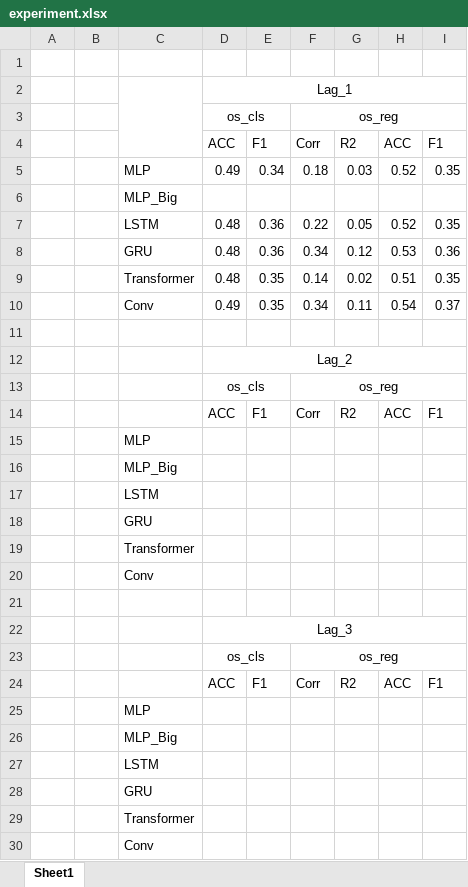
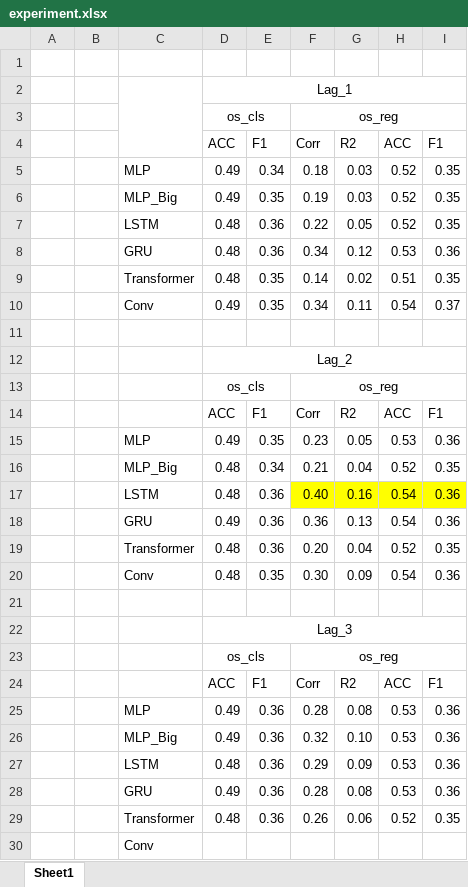
Before and after one commit to KarryRen/Introduction-to-Fintech, an Excel workbook: Data-Analysis-Project1/experiment.xlsx, sheet Sheet1, drawn as a sheet; values as stored, in another font and other column widths than the file's, no borders; removed rows and columns are numbered as before the commit, all else as after; the diff names each change by its address in the sheet, - before the commit and + after, or states it on an @@ line.

```diff
--- a/Data-Analysis-Project1/experiment.xlsx (sheet Sheet1)
+++ b/Data-Analysis-Project1/experiment.xlsx (sheet Sheet1)
-row 6:  |  | MLP_Big
+row 6:  |  | MLP_Big | 0.49 | 0.35 | 0.19 | 0.03 | 0.52 | 0.35
-row 15:  |  | MLP
-row 16:  |  | MLP_Big
-row 17:  |  | LSTM
-row 18:  |  | GRU
-row 19:  |  | Transformer
-row 20:  |  | Conv
+row 15:  |  | MLP | 0.49 | 0.35 | 0.23 | 0.05 | 0.53 | 0.36
+row 16:  |  | MLP_Big | 0.48 | 0.34 | 0.21 | 0.04 | 0.52 | 0.35
+row 17:  |  | LSTM | 0.48 | 0.36 | 0.40 | 0.16 | 0.54 | 0.36
+row 18:  |  | GRU | 0.49 | 0.36 | 0.36 | 0.13 | 0.54 | 0.36
+row 19:  |  | Transformer | 0.48 | 0.36 | 0.20 | 0.04 | 0.52 | 0.35
+row 20:  |  | Conv | 0.48 | 0.35 | 0.30 | 0.09 | 0.54 | 0.36
-row 25:  |  | MLP
-row 26:  |  | MLP_Big
-row 27:  |  | LSTM
-row 28:  |  | GRU
-row 29:  |  | Transformer
+row 25:  |  | MLP | 0.49 | 0.36 | 0.28 | 0.08 | 0.53 | 0.36
+row 26:  |  | MLP_Big | 0.49 | 0.36 | 0.32 | 0.10 | 0.53 | 0.36
+row 27:  |  | LSTM | 0.48 | 0.36 | 0.29 | 0.09 | 0.53 | 0.36
+row 28:  |  | GRU | 0.49 | 0.36 | 0.28 | 0.08 | 0.53 | 0.36
+row 29:  |  | Transformer | 0.48 | 0.36 | 0.26 | 0.06 | 0.52 | 0.35
```
Also changed, not shown: 2 other files.
